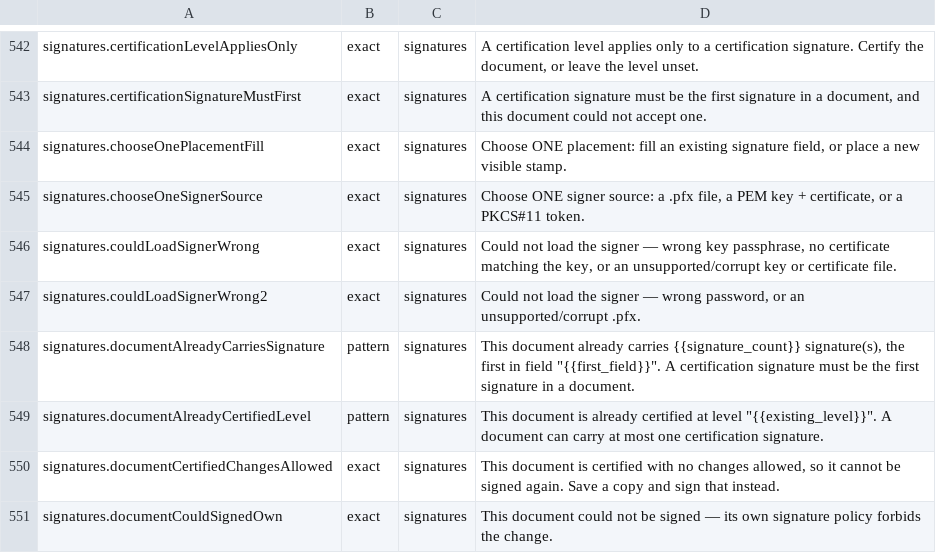
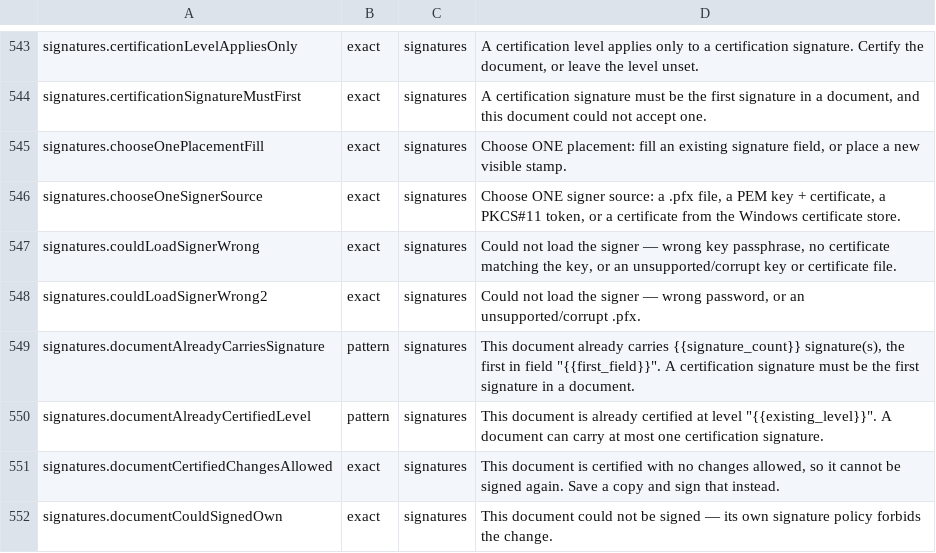
Before and after one commit to jasonulbright/Spectra-PDF, a TSV file: src/renderer/locales/engine-messages.tsv, drawn as a sheet; only a part is shown, gaps mark what is left out; the diff covers the shown part only.

```diff
--- a/src/renderer/locales/engine-messages.tsv
+++ b/src/renderer/locales/engine-messages.tsv
@@ -544,3 +545,3 @@ signatures.certificationSignatureMustFirst	exact	signatures	A certification sign
 signatures.chooseOnePlacementFill	exact	signatures	Choose ONE placement: fill an existing signature field, or place a new visible stamp.
-signatures.chooseOneSignerSource	exact	signatures	Choose ONE signer source: a .pfx file, a PEM key + certificate, or a PKCS#11 token.
+signatures.chooseOneSignerSource	exact	signatures	Choose ONE signer source: a .pfx file, a PEM key + certificate, a PKCS#11 token, or a certificate from the Windows certificate store.
 signatures.couldLoadSignerWrong	exact	signatures	Could not load the signer — wrong key passphrase, no certificate matching the key, or an unsupported/corrupt key or certificate file.
```
Also changed, not shown: 13 added rows and 1 edited cell elsewhere in this file, 13 other files.
